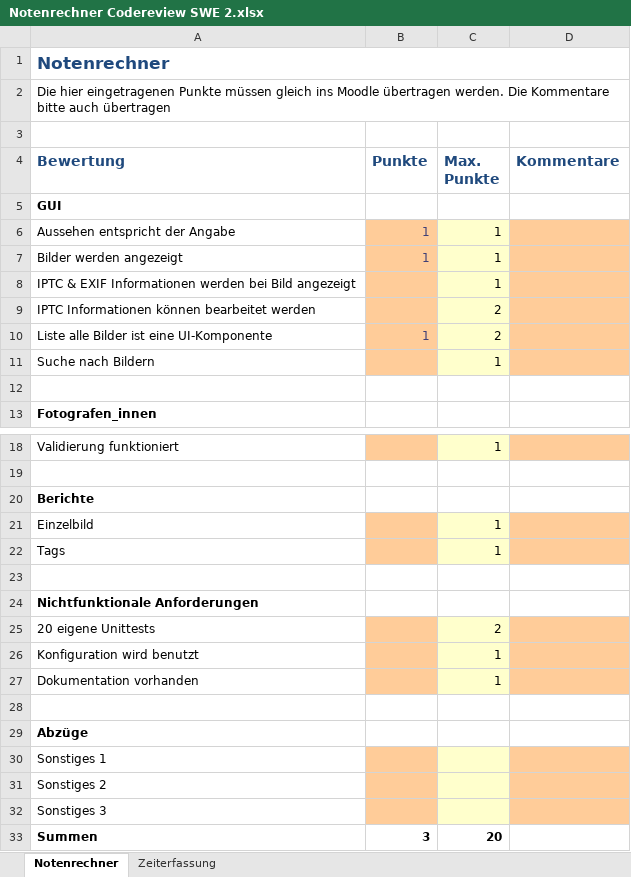
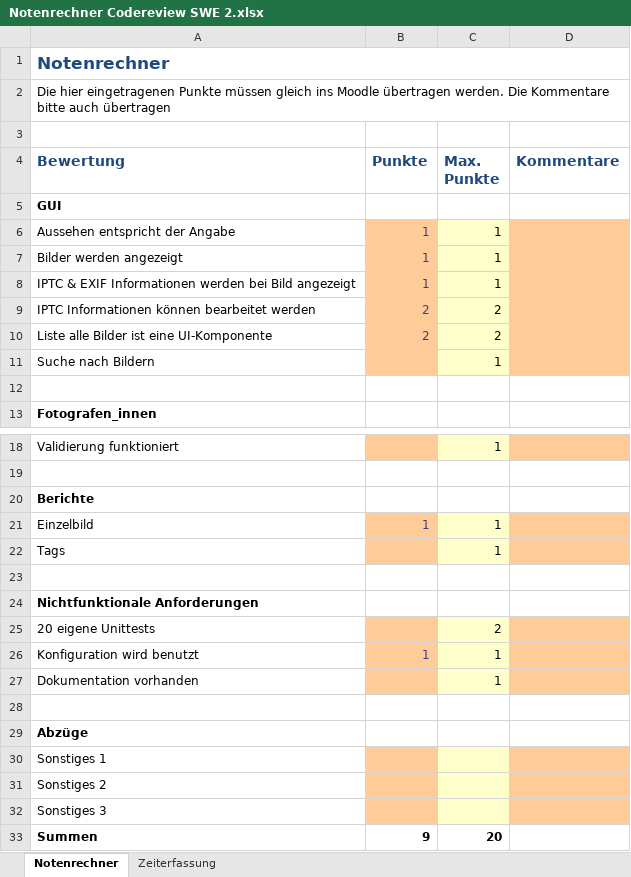
Before and after one commit to mariaundich/WPFshittyproject, an Excel workbook: Notenrechner Codereview SWE 2.xlsx, sheet Notenrechner, drawn as a sheet; only a part is shown, gaps mark what is left out; values as stored, in another font and other column widths than the file's, no borders; the diff names each change by its address in the sheet, - before the commit and + after, or states it on an @@ line.

```diff
--- a/Notenrechner Codereview SWE 2.xlsx (sheet Notenrechner)
+++ b/Notenrechner Codereview SWE 2.xlsx (sheet Notenrechner)
-B8 (Punkte): (empty)
+B8 (Punkte): 1
-B9 (Punkte): (empty)
+B9 (Punkte): 2
-B10 (Punkte): 1
+B10 (Punkte): 2
-B21 (Punkte): (empty)
+B21 (Punkte): 1
-B26 (Punkte): (empty)
+B26 (Punkte): 1
-B33 (Punkte): 3
+B33 (Punkte): 9
```
Also changed, not shown: 6 other files.
